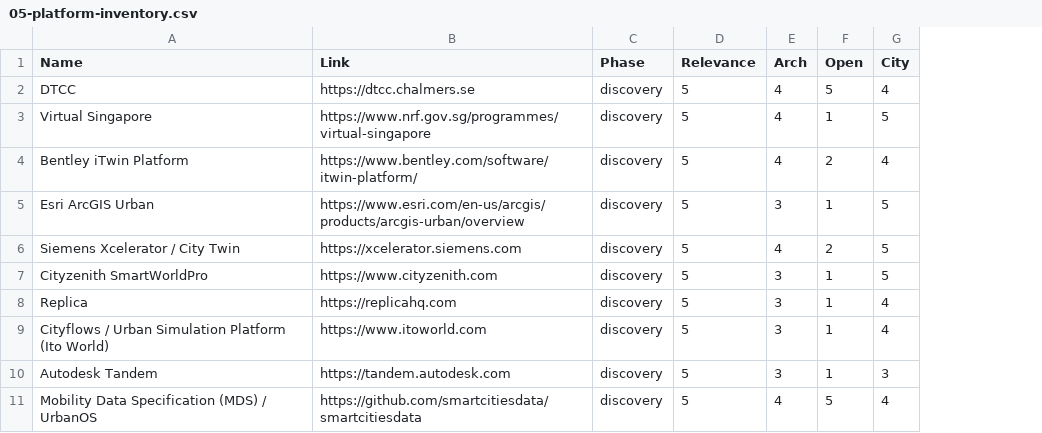
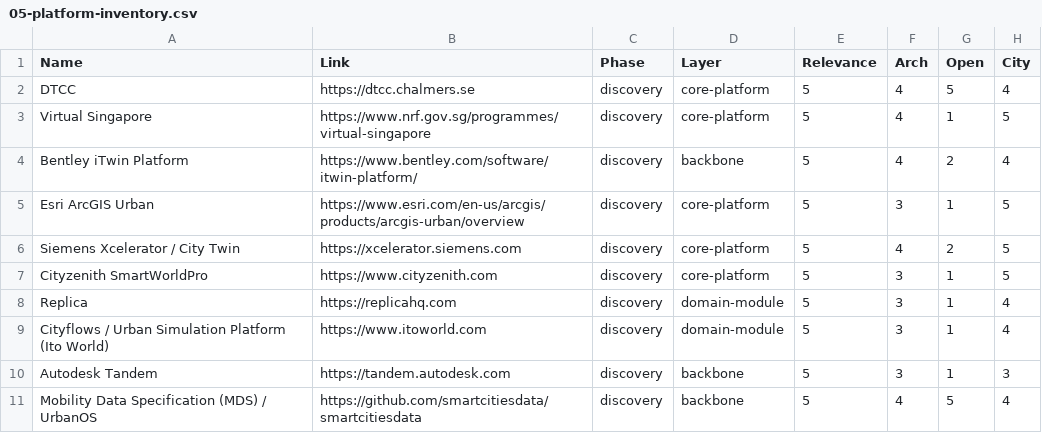
Before and after one commit to dtcc-platform/udt-platforms-mapping, a CSV file: docs/05-platform-inventory.csv, drawn as a sheet; only a part is shown; the diff names each change by its address in the sheet, - before the commit and + after, or states it on an @@ line.

```diff
--- a/docs/05-platform-inventory.csv
+++ b/docs/05-platform-inventory.csv
+column D (Layer), rows 2-11: core-platform | core-platform | backbone | core-platform | core-platform | core-platform | domain-module | domain-module | backbone | backbone
```
Also changed, not shown: 16 other files.
